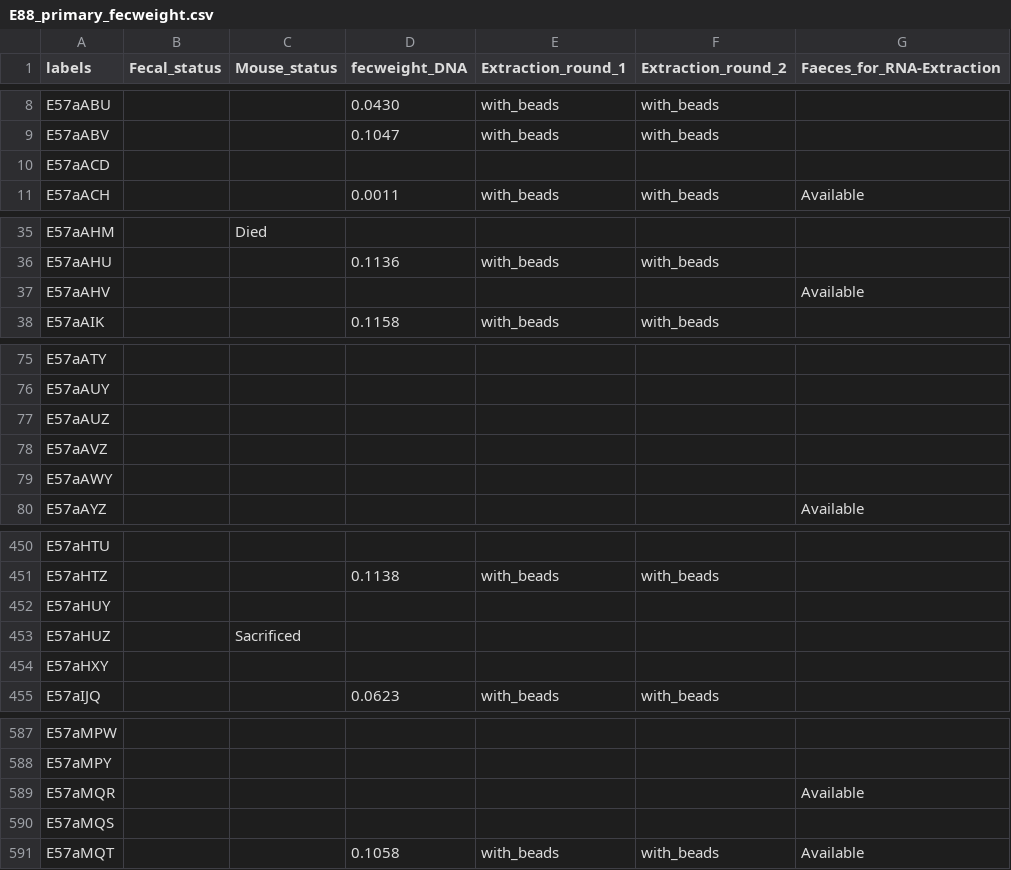
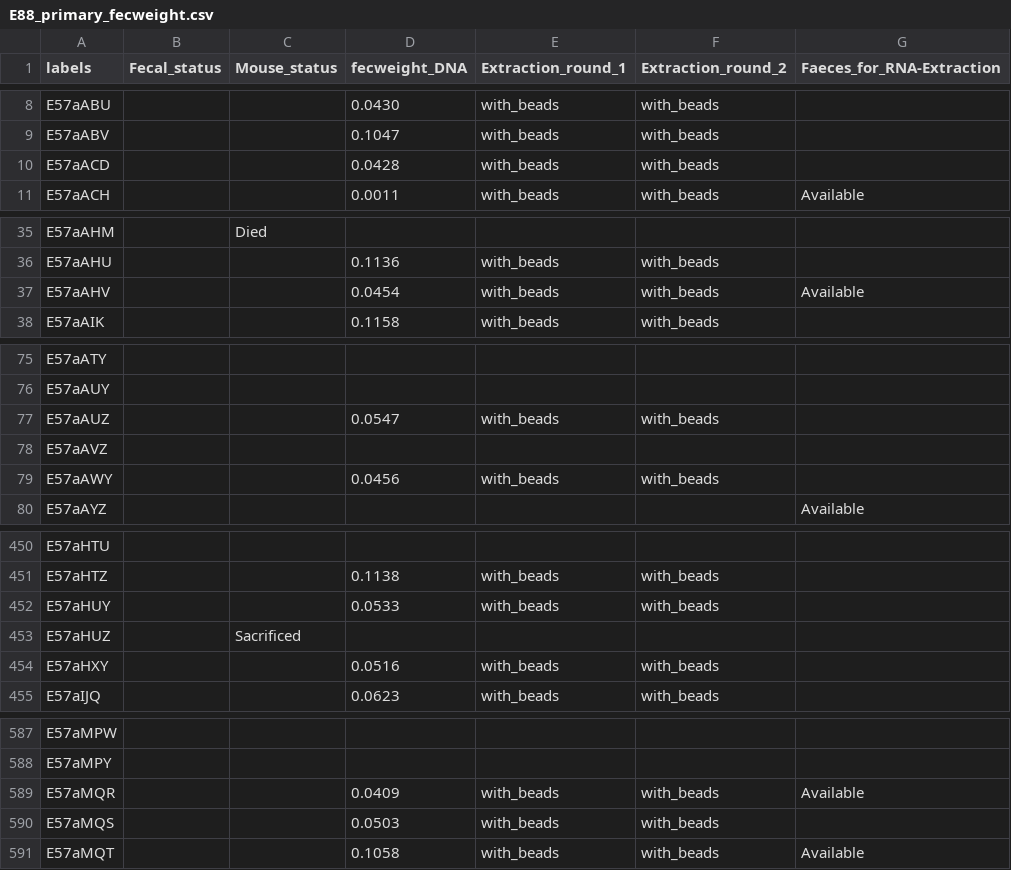
Before and after one commit to Dileshi/Eimeria_Quant2, a CSV file: Raw_Data/E88_primary_fecweight.csv, drawn as a sheet; only a part is shown, gaps mark what is left out; the diff covers the shown part only.

```diff
--- a/Raw_Data/E88_primary_fecweight.csv
+++ b/Raw_Data/E88_primary_fecweight.csv
@@ -9,3 +9,3 @@ E57aABU,,,0.0430,with_beads,with_beads,
 E57aABV,,,0.1047,with_beads,with_beads,
-E57aACD,,,,,,
+E57aACD,,,0.0428,with_beads,with_beads,
 E57aACH,,,0.0011,with_beads,with_beads,Available
@@ -36,3 +36,3 @@ E57aAHM,,Died,,,,
 E57aAHU,,,0.1136,with_beads,with_beads,
-E57aAHV,,,,,,Available
+E57aAHV,,,0.0454,with_beads,with_beads,Available
 E57aAIK,,,0.1158,with_beads,with_beads,
@@ -76,5 +76,5 @@ E57aATY,,,,,,
 E57aAUY,,,,,,
-E57aAUZ,,,,,,
+E57aAUZ,,,0.0547,with_beads,with_beads,
 E57aAVZ,,,,,,
-E57aAWY,,,,,,
+E57aAWY,,,0.0456,with_beads,with_beads,
 E57aAYZ,,,,,,Available
@@ -451,5 +451,5 @@ E57aHTU,,,,,,
 E57aHTZ,,,0.1138,with_beads,with_beads,
-E57aHUY,,,,,,
+E57aHUY,,,0.0533,with_beads,with_beads,
 E57aHUZ,,Sacrificed,,,,
-E57aHXY,,,,,,
+E57aHXY,,,0.0516,with_beads,with_beads,
 E57aIJQ,,,0.0623,with_beads,with_beads,
@@ -588,4 +588,4 @@ E57aMPW,,,,,,
 E57aMPY,,,,,,
-E57aMQR,,,,,,Available
-E57aMQS,,,,,,
+E57aMQR,,,0.0409,with_beads,with_beads,Available
+E57aMQS,,,0.0503,with_beads,with_beads,
 E57aMQT,,,0.1058,with_beads,with_beads,Available
```
Also changed, not shown: 57 edited cells elsewhere in this file, Raw_Data/E88_primary_Nanodrop.csv, Raw_Data/E88_primary_sample_location.csv, 32 other files.
